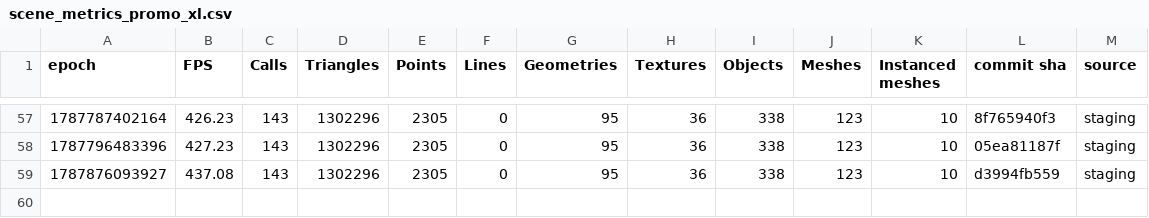
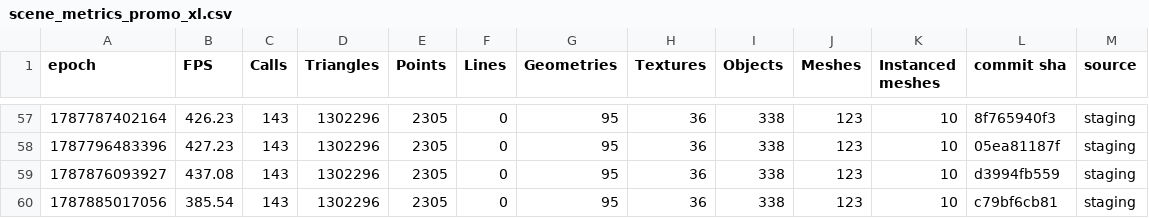
Before and after one commit to FarmBot/Farmbot-Web-App, a CSV file: scene_metrics_promo_xl.csv, drawn as a sheet; only a part is shown, gaps mark what is left out; the diff names each change by its address in the sheet, - before the commit and + after, or states it on an @@ line.

```diff
--- a/scene_metrics_promo_xl.csv
+++ b/scene_metrics_promo_xl.csv
+row 60: 1787885017056 | 385.54 | 143 | 1302296 | 2305 | 0 | 95 | 36 | 338 | 123 | 10 | c79bf6cb81 | staging
```
Also changed, not shown: fe_coverage.csv, fps_history.csv, 6 other files.
